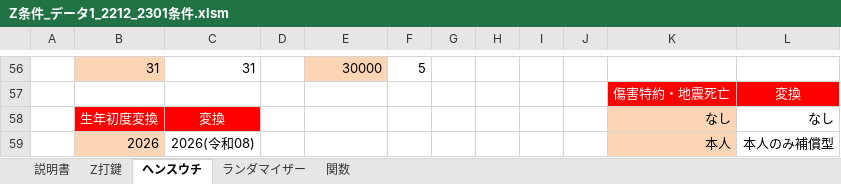
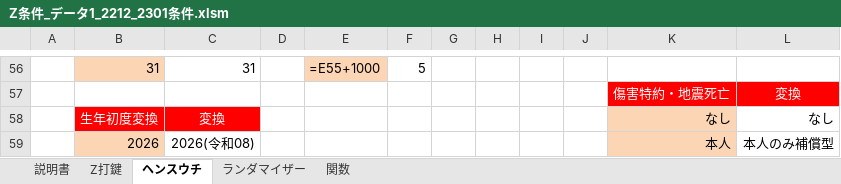
Before and after one commit to s-shohin/Z, an Excel workbook: Z条件_データ1_2212_2301条件.xlsm, sheet ヘンスウチ, drawn as a sheet; only a part is shown, gaps mark what is left out; values as stored, in another font and other column widths than the file's, no borders; formulas without a stored value are shown as written; the diff covers the shown part only; the diff names each change by its address in the sheet, - before the commit and + after, or states it on an @@ line.

```diff
--- a/Z条件_データ1_2212_2301条件.xlsm (sheet ヘンスウチ)
+++ b/Z条件_データ1_2212_2301条件.xlsm (sheet ヘンスウチ)
-E56: 30000
+E56: =E55+1000
```
Also changed, not shown: other rows of this sheet, sheet ランダマイザー, sheet 説明書, sheet 関数, sheet Z打鍵, charts or pictures.
